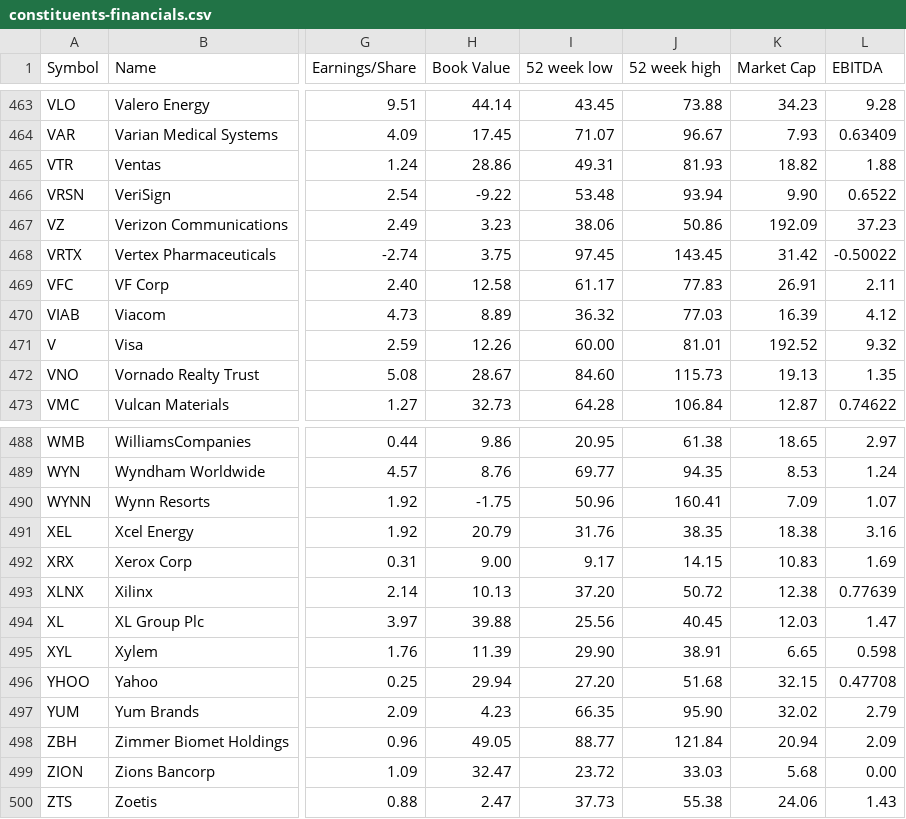
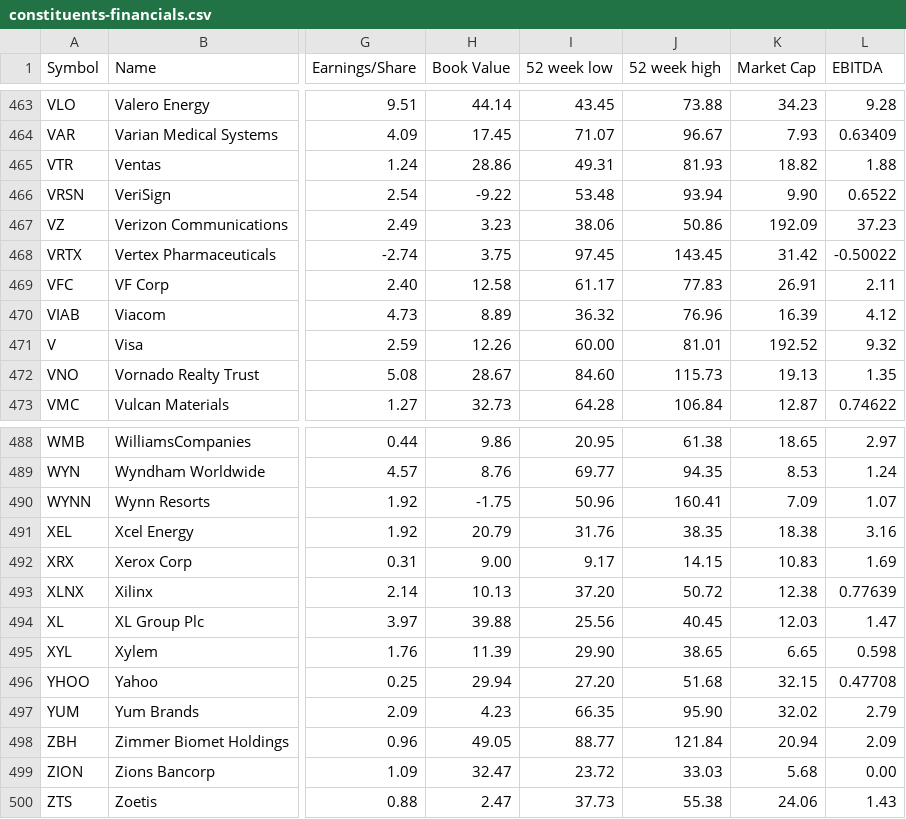
Before and after one commit to lexman/s-and-p-500-companies, a CSV file: data/constituents-financials.csv, drawn as a sheet; only a part is shown, gaps mark what is left out; the diff names each change by its address in the sheet, - before the commit and + after, or states it on an @@ line.

Commit message:
[data] automatic update 20151230-03:05

```diff
--- a/data/constituents-financials.csv
+++ b/data/constituents-financials.csv
-J470 (52 week high): 77.03
+J470 (52 week high): 76.96
-J495 (52 week high): 38.91
+J495 (52 week high): 38.65
```
